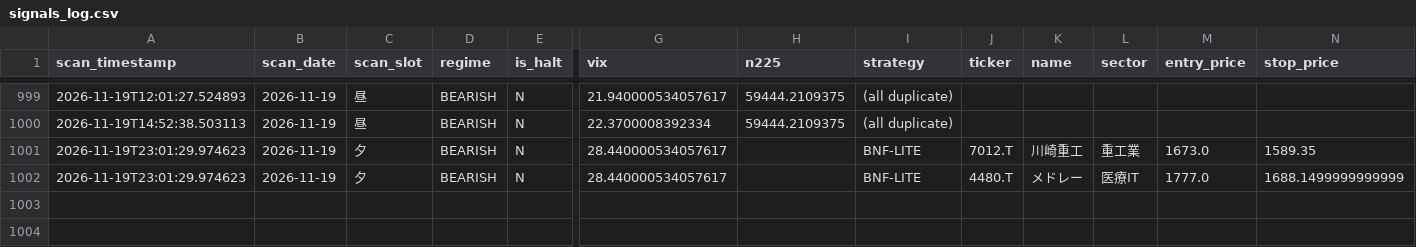
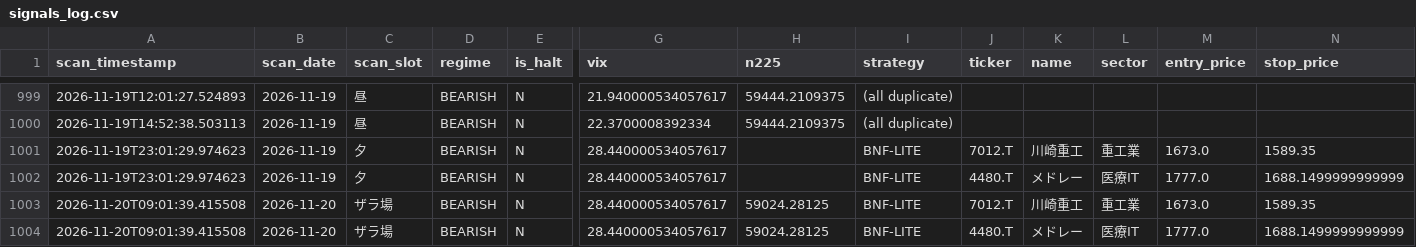
Before and after one commit to oo12takemaru-create/stock-trading-, a CSV file: signals_log.csv, drawn as a sheet; only a part is shown, gaps mark what is left out; rows hold the shown columns only; the diff names each change by its address in the sheet, - before the commit and + after, or states it on an @@ line.

```diff
--- a/signals_log.csv
+++ b/signals_log.csv
+row 1003: 2026-11-20T09:01:39.415508 | 2026-11-20 | ザラ場 | BEARISH | N | 28.440000534057617 | 59024.28125 | BNF-LITE | 7012.T | 川崎重工 | 重工業 | 1673.0 | 1589.35
+row 1004: 2026-11-20T09:01:39.415508 | 2026-11-20 | ザラ場 | BEARISH | N | 28.440000534057617 | 59024.28125 | BNF-LITE | 4480.T | メドレー | 医療IT | 1777.0 | 1688.1499999999999
```
Also changed, not shown: 1 other file.
